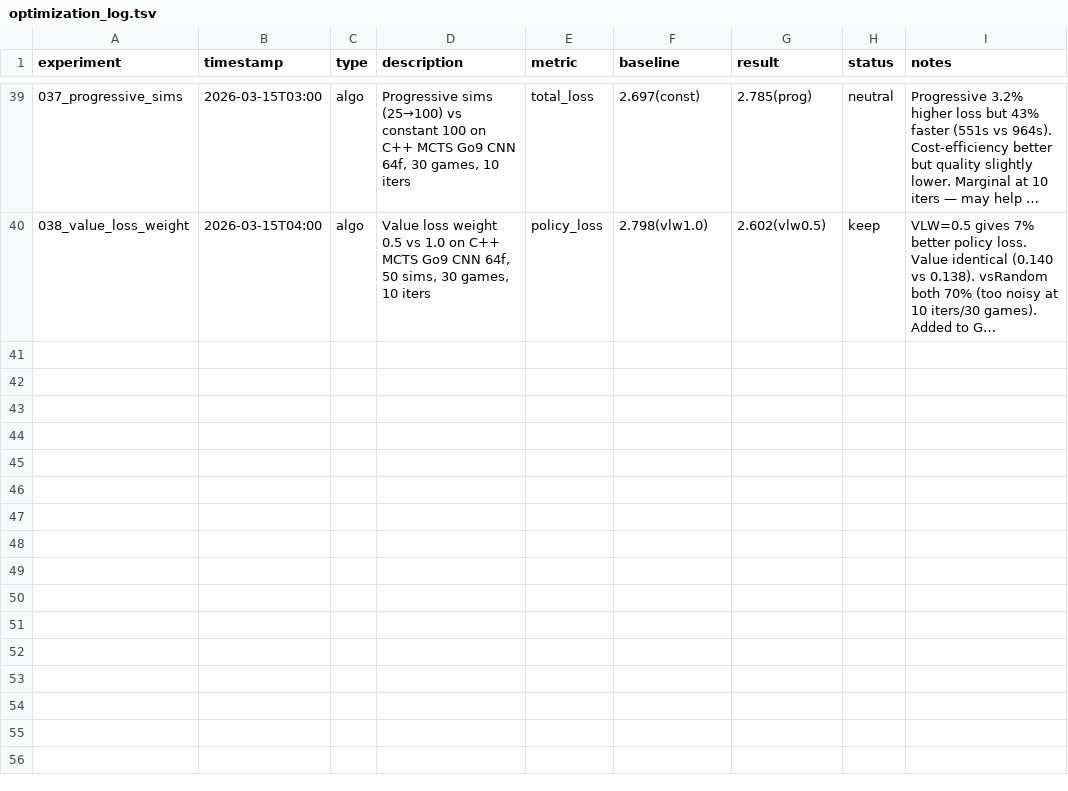
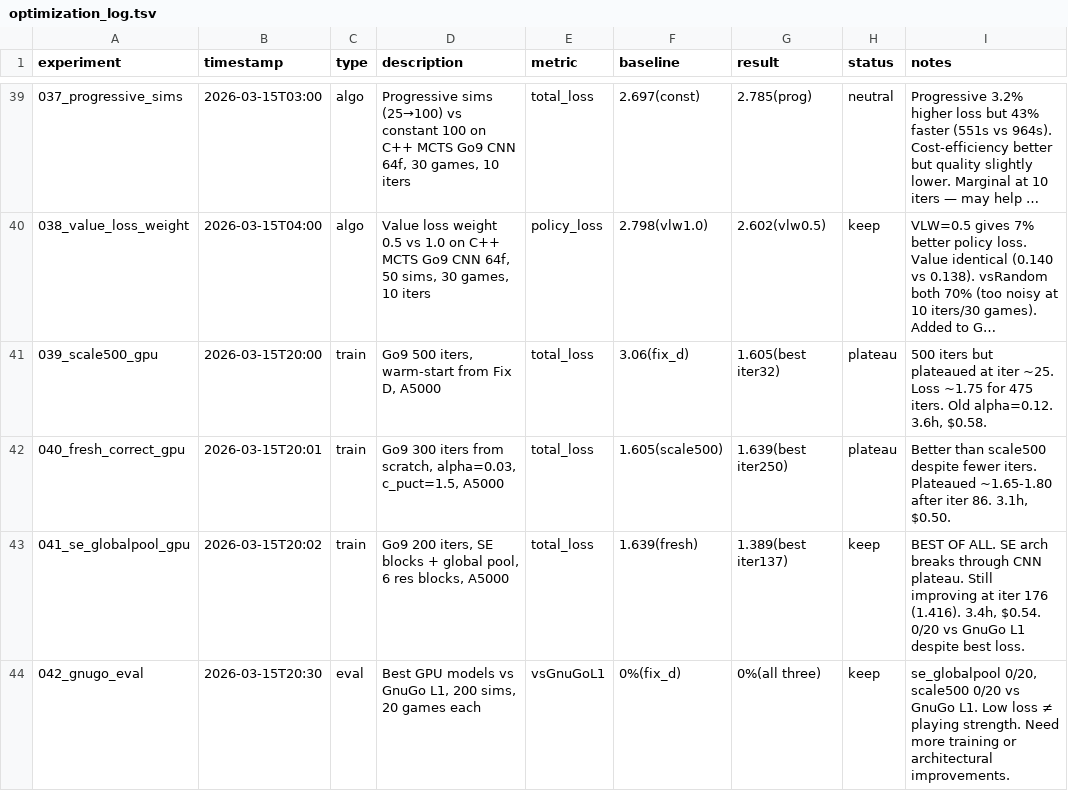
Before and after one commit to rrzhang139/alphago, a TSV file: experiments/optimization_log.tsv, drawn as a sheet; only a part is shown, gaps mark what is left out; long unchanged cells end in …; the diff names each change by its address in the sheet, - before the commit and + after, or states it on an @@ line.

```diff
--- a/experiments/optimization_log.tsv
+++ b/experiments/optimization_log.tsv
+row 41: 039_scale500_gpu | 2026-03-15T20:00 | train | Go9 500 iters, warm-start from Fix D, A5000 | total_loss | 3.06(fix_d) | 1.605(best iter32) | plateau | 500 iters but plateaued at iter ~25. Loss ~1.75 for 475 iters. Old alpha=0.12. 3.6h, $0.58.
+row 42: 040_fresh_correct_gpu | 2026-03-15T20:01 | train | Go9 300 iters from scratch, alpha=0.03, c_puct=1.5, A5000 | total_loss | 1.605(scale500) | 1.639(best iter250) | plateau | Better than scale500 despite fewer iters. Plateaued ~1.65-1.80 after iter 86. 3.1h, $0.50.
+row 43: 041_se_globalpool_gpu | 2026-03-15T20:02 | train | Go9 200 iters, SE blocks + global pool, 6 res blocks, A5000 | total_loss | 1.639(fresh) | 1.389(best iter137) | keep | BEST OF ALL. SE arch breaks through CNN plateau. Still improving at iter 176 (1.416). 3.4h, $0.54. 0/20 vs GnuGo L1 despite best loss.
+row 44: 042_gnugo_eval | 2026-03-15T20:30 | eval | Best GPU models vs GnuGo L1, 200 sims, 20 games each | vsGnuGoL1 | 0%(fix_d) | 0%(all three) | keep | se_globalpool 0/20, scale500 0/20 vs GnuGo L1. Low loss ≠ playing strength. Need more training or architectural improvements.
```
Also changed, not shown: 2 other files.
